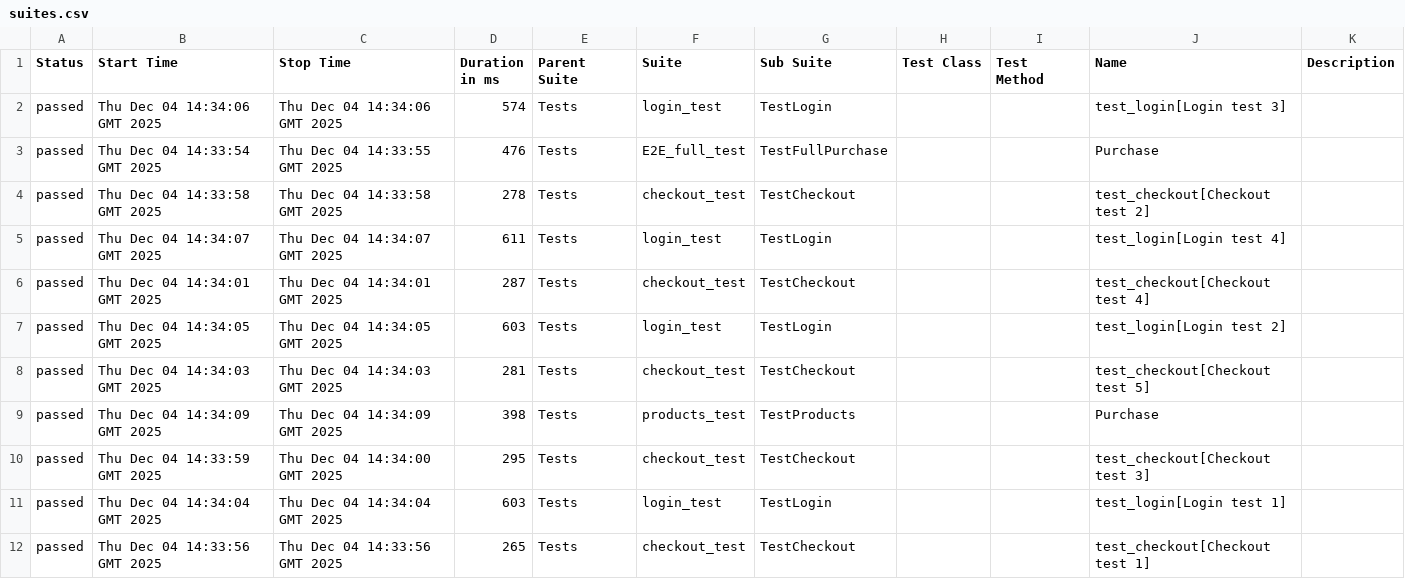
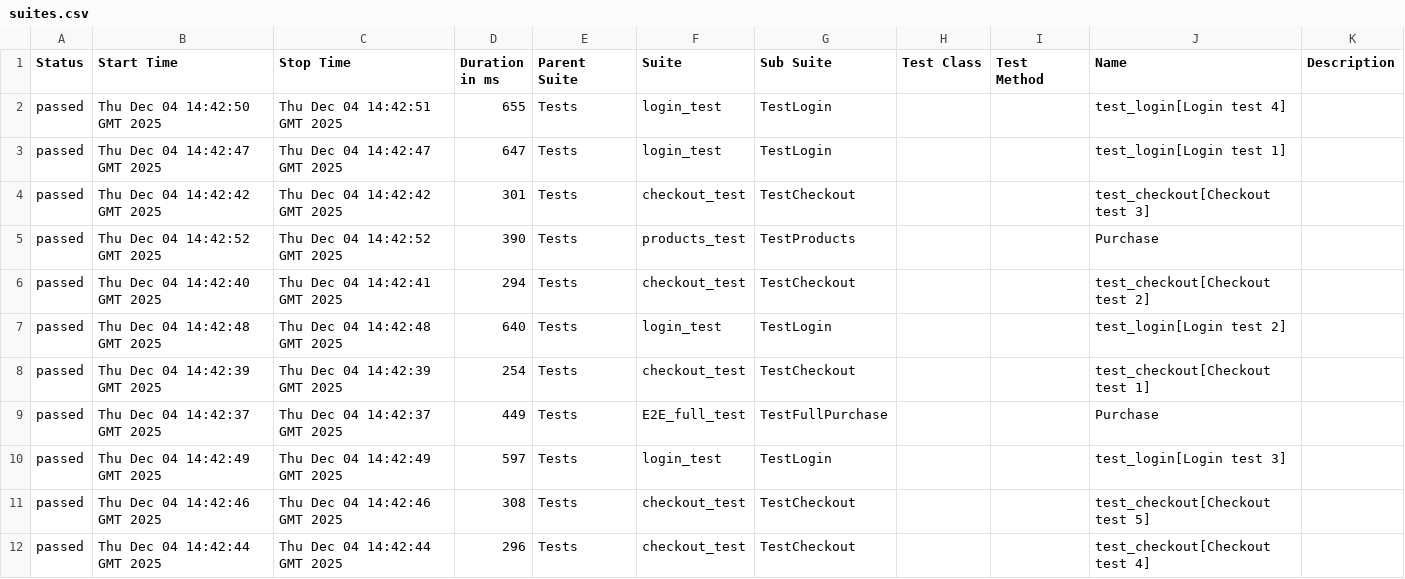
Before and after one commit to OleksandrSava/Selenium-UI-tests, a CSV file: data/suites.csv, drawn as a sheet.

```diff
--- a/data/suites.csv
+++ b/data/suites.csv
@@ -1,12 +1,12 @@
 "Status","Start Time","Stop Time","Duration in ms","Parent Suite","Suite","Sub Suite","Test Class","Test Method","Name","Description"
-"passed","Thu Dec 04 14:34:06 GMT 2025","Thu Dec 04 14:34:06 GMT 2025","574","Tests","login_test","TestLogin","","","test_login[Login test 3]",""
-"passed","Thu Dec 04 14:33:54 GMT 2025","Thu Dec 04 14:33:55 GMT 2025","476","Tests","E2E_full_test","TestFullPurchase","","","Purchase",""
-"passed","Thu Dec 04 14:33:58 GMT 2025","Thu Dec 04 14:33:58 GMT 2025","278","Tests","checkout_test","TestCheckout","","","test_checkout[Checkout test 2]",""
-"passed","Thu Dec 04 14:34:07 GMT 2025","Thu Dec 04 14:34:07 GMT 2025","611","Tests","login_test","TestLogin","","","test_login[Login test 4]",""
-"passed","Thu Dec 04 14:34:01 GMT 2025","Thu Dec 04 14:34:01 GMT 2025","287","Tests","checkout_test","TestCheckout","","","test_checkout[Checkout test 4]",""
-"passed","Thu Dec 04 14:34:05 GMT 2025","Thu Dec 04 14:34:05 GMT 2025","603","Tests","login_test","TestLogin","","","test_login[Login test 2]",""
-"passed","Thu Dec 04 14:34:03 GMT 2025","Thu Dec 04 14:34:03 GMT 2025","281","Tests","checkout_test","TestCheckout","","","test_checkout[Checkout test 5]",""
-"passed","Thu Dec 04 14:34:09 GMT 2025","Thu Dec 04 14:34:09 GMT 2025","398","Tests","products_test","TestProducts","","","Purchase",""
-"passed","Thu Dec 04 14:33:59 GMT 2025","Thu Dec 04 14:34:00 GMT 2025","295","Tests","checkout_test","TestCheckout","","","test_checkout[Checkout test 3]",""
-"passed","Thu Dec 04 14:34:04 GMT 2025","Thu Dec 04 14:34:04 GMT 2025","603","Tests","login_test","TestLogin","","","test_login[Login test 1]",""
-"passed","Thu Dec 04 14:33:56 GMT 2025","Thu Dec 04 14:33:56 GMT 2025","265","Tests","checkout_test","TestCheckout","","","test_checkout[Checkout test 1]",""
+"passed","Thu Dec 04 14:42:50 GMT 2025","Thu Dec 04 14:42:51 GMT 2025","655","Tests","login_test","TestLogin","","","test_login[Login test 4]",""
+"passed","Thu Dec 04 14:42:47 GMT 2025","Thu Dec 04 14:42:47 GMT 2025","647","Tests","login_test","TestLogin","","","test_login[Login test 1]",""
+"passed","Thu Dec 04 14:42:42 GMT 2025","Thu Dec 04 14:42:42 GMT 2025","301","Tests","checkout_test","TestCheckout","","","test_checkout[Checkout test 3]",""
+"passed","Thu Dec 04 14:42:52 GMT 2025","Thu Dec 04 14:42:52 GMT 2025","390","Tests","products_test","TestProducts","","","Purchase",""
+"passed","Thu Dec 04 14:42:40 GMT 2025","Thu Dec 04 14:42:41 GMT 2025","294","Tests","checkout_test","TestCheckout","","","test_checkout[Checkout test 2]",""
+"passed","Thu Dec 04 14:42:48 GMT 2025","Thu Dec 04 14:42:48 GMT 2025","640","Tests","login_test","TestLogin","","","test_login[Login test 2]",""
+"passed","Thu Dec 04 14:42:39 GMT 2025","Thu Dec 04 14:42:39 GMT 2025","254","Tests","checkout_test","TestCheckout","","","test_checkout[Checkout test 1]",""
+"passed","Thu Dec 04 14:42:37 GMT 2025","Thu Dec 04 14:42:37 GMT 2025","449","Tests","E2E_full_test","TestFullPurchase","","","Purchase",""
+"passed","Thu Dec 04 14:42:49 GMT 2025","Thu Dec 04 14:42:49 GMT 2025","597","Tests","login_test","TestLogin","","","test_login[Login test 3]",""
+"passed","Thu Dec 04 14:42:46 GMT 2025","Thu Dec 04 14:42:46 GMT 2025","308","Tests","checkout_test","TestCheckout","","","test_checkout[Checkout test 5]",""
+"passed","Thu Dec 04 14:42:44 GMT 2025","Thu Dec 04 14:42:44 GMT 2025","296","Tests","checkout_test","TestCheckout","","","test_checkout[Checkout test 4]",""
```
Also changed, not shown: data/behaviors.csv, 49 other files.
